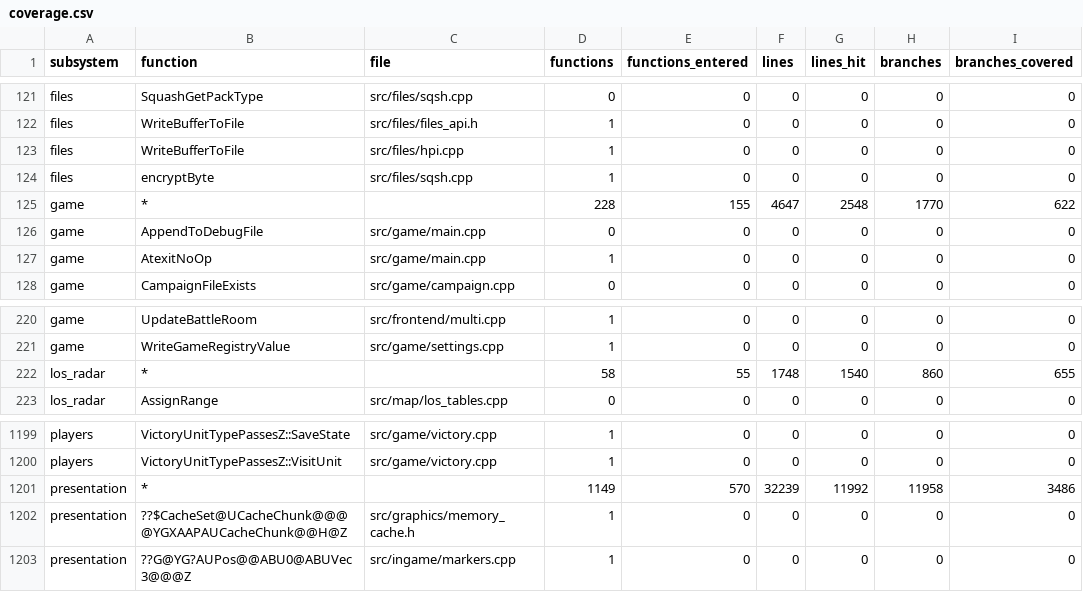
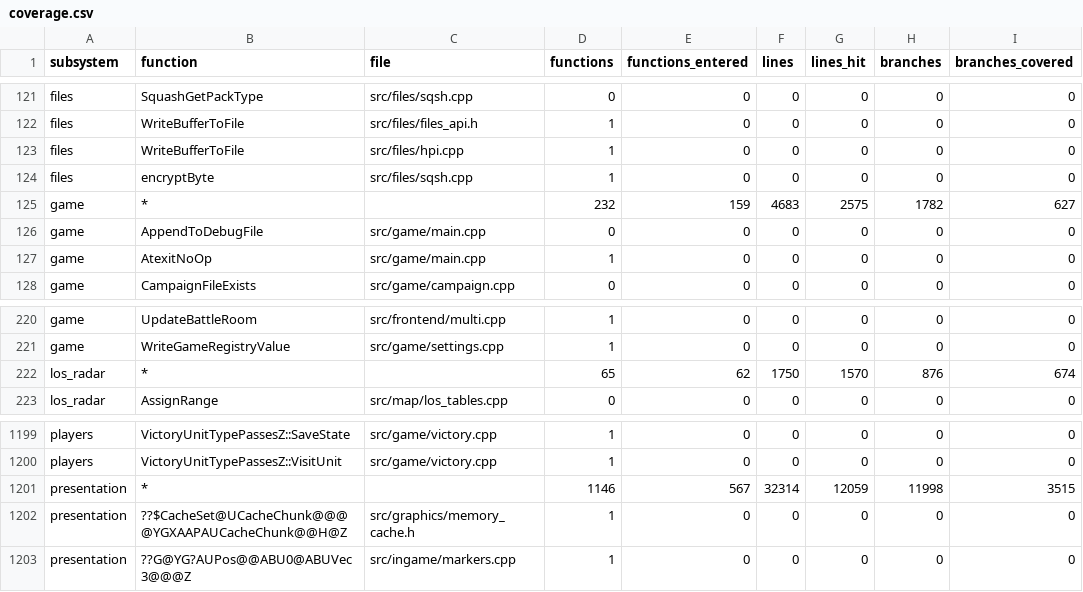
Before and after one commit to ozgb/byte-tactics-moddable, a CSV file: data/coverage.csv, drawn as a sheet; only a part is shown, gaps mark what is left out; the diff names each change by its address in the sheet, - before the commit and + after, or states it on an @@ line.

```diff
--- a/data/coverage.csv
+++ b/data/coverage.csv
-D125 (functions): 228
+D125 (functions): 232
-E125 (functions_entered): 155
+E125 (functions_entered): 159
-F125 (lines): 4647
+F125 (lines): 4683
-G125 (lines_hit): 2548
+G125 (lines_hit): 2575
-H125 (branches): 1770
+H125 (branches): 1782
-I125 (branches_covered): 622
+I125 (branches_covered): 627
-D222 (functions): 58
+D222 (functions): 65
-E222 (functions_entered): 55
+E222 (functions_entered): 62
-F222 (lines): 1748
+F222 (lines): 1750
-G222 (lines_hit): 1540
+G222 (lines_hit): 1570
-H222 (branches): 860
+H222 (branches): 876
-I222 (branches_covered): 655
+I222 (branches_covered): 674
-D1201 (functions): 1149
+D1201 (functions): 1146
-E1201 (functions_entered): 570
+E1201 (functions_entered): 567
-F1201 (lines): 32239
+F1201 (lines): 32314
-G1201 (lines_hit): 11992
+G1201 (lines_hit): 12059
-H1201 (branches): 11958
+H1201 (branches): 11998
-I1201 (branches_covered): 3486
+I1201 (branches_covered): 3515
```
Also changed, not shown: 1 other file.
